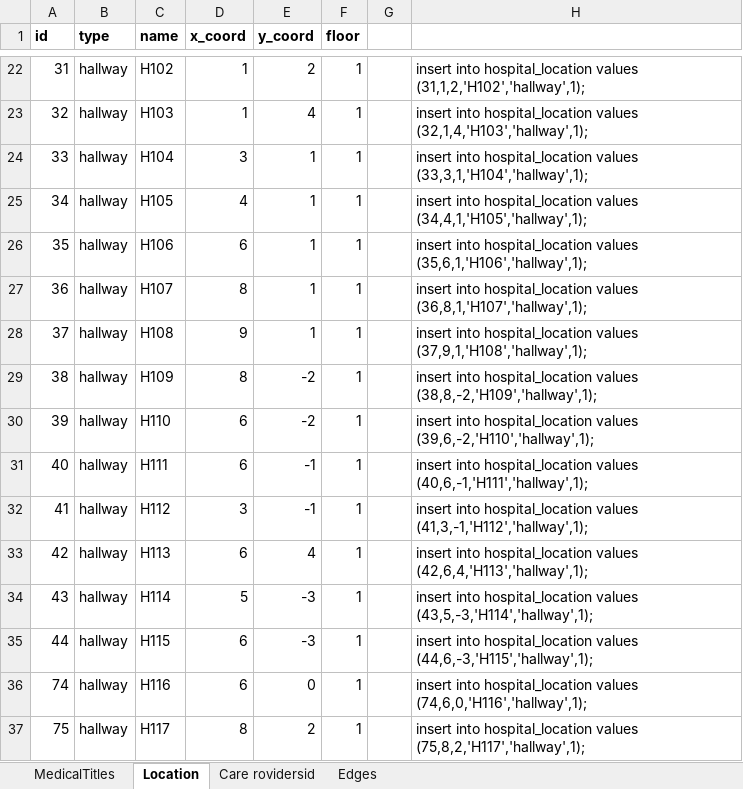
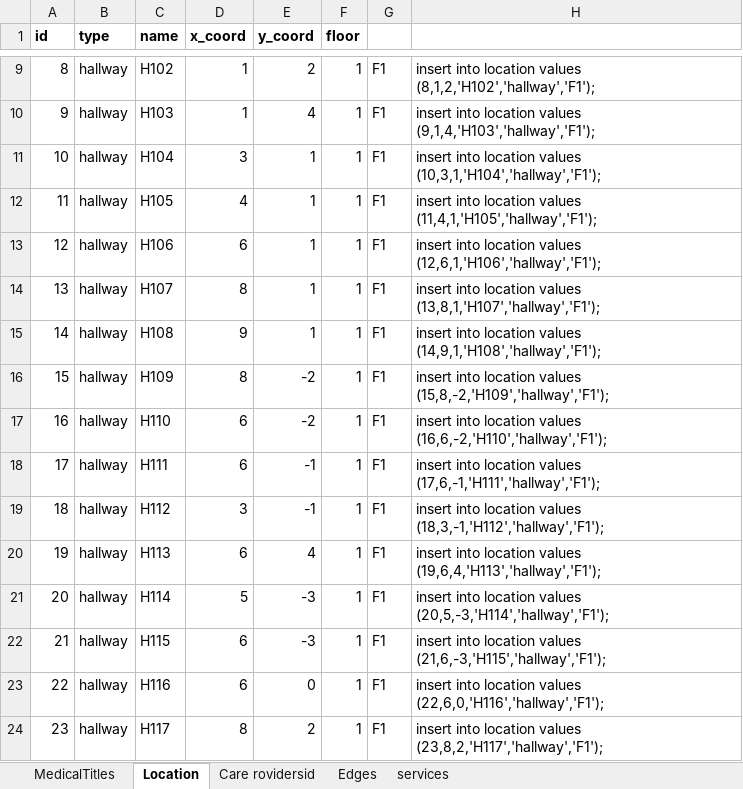
Before and after one commit to javoltaire/WPI_CS3431_DatabaseSystems1, an Excel workbook: Data/MedicalTitles.xlsx, sheet Location, drawn as a sheet; only a part is shown, gaps mark what is left out; values as stored, in another font and other column widths than the file's, no borders; addresses are those after the commit; the diff covers the shown part only; the diff names each change by its address in the sheet, - before the commit and + after, or states it on an @@ line.

```diff
--- a/Data/MedicalTitles.xlsx (sheet Location)
+++ b/Data/MedicalTitles.xlsx (sheet Location)
+sheet tab: services
-A9 (id): 31
+A9 (id): 8
-G9:G24: (empty)
+G9:G24: F1
-H9: insert into hospital_location values (31,1,2,'H102','hallway',1);
+H9: insert into location values (8,1,2,'H102','hallway','F1');
-A10 (id): 32
+A10 (id): 9
-H10: insert into hospital_location values (32,1,4,'H103','hallway',1);
+H10: insert into location values (9,1,4,'H103','hallway','F1');
-A11 (id): 33
+A11 (id): 10
-H11: insert into hospital_location values (33,3,1,'H104','hallway',1);
+H11: insert into location values (10,3,1,'H104','hallway','F1');
-A12 (id): 34
+A12 (id): 11
-H12: insert into hospital_location values (34,4,1,'H105','hallway',1);
+H12: insert into location values (11,4,1,'H105','hallway','F1');
-A13 (id): 35
+A13 (id): 12
-H13: insert into hospital_location values (35,6,1,'H106','hallway',1);
+H13: insert into location values (12,6,1,'H106','hallway','F1');
-A14 (id): 36
+A14 (id): 13
-H14: insert into hospital_location values (36,8,1,'H107','hallway',1);
+H14: insert into location values (13,8,1,'H107','hallway','F1');
-A15 (id): 37
+A15 (id): 14
-H15: insert into hospital_location values (37,9,1,'H108','hallway',1);
+H15: insert into location values (14,9,1,'H108','hallway','F1');
-A16 (id): 38
+A16 (id): 15
-H16: insert into hospital_location values (38,8,-2,'H109','hallway',1);
+H16: insert into location values (15,8,-2,'H109','hallway','F1');
-A17 (id): 39
+A17 (id): 16
-H17: insert into hospital_location values (39,6,-2,'H110','hallway',1);
+H17: insert into location values (16,6,-2,'H110','hallway','F1');
-A18 (id): 40
+A18 (id): 17
-H18: insert into hospital_location values (40,6,-1,'H111','hallway',1);
+H18: insert into location values (17,6,-1,'H111','hallway','F1');
-A19 (id): 41
+A19 (id): 18
-H19: insert into hospital_location values (41,3,-1,'H112','hallway',1);
+H19: insert into location values (18,3,-1,'H112','hallway','F1');
-A20 (id): 42
+A20 (id): 19
-H20: insert into hospital_location values (42,6,4,'H113','hallway',1);
+H20: insert into location values (19,6,4,'H113','hallway','F1');
-A21 (id): 43
+A21 (id): 20
-H21: insert into hospital_location values (43,5,-3,'H114','hallway',1);
+H21: insert into location values (20,5,-3,'H114','hallway','F1');
-A22 (id): 44
+A22 (id): 21
-H22: insert into hospital_location values (44,6,-3,'H115','hallway',1);
+H22: insert into location values (21,6,-3,'H115','hallway','F1');
-A23 (id): 74
+A23 (id): 22
-H23: insert into hospital_location values (74,6,0,'H116','hallway',1);
+H23: insert into location values (22,6,0,'H116','hallway','F1');
-A24 (id): 75
+A24 (id): 23
-H24: insert into hospital_location values (75,8,2,'H117','hallway',1);
+H24: insert into location values (23,8,2,'H117','hallway','F1');
```
Also changed, not shown: 38 added rows, 18 removed rows and 81 edited cells elsewhere in this sheet, sheet Edges, sheet Care rovidersid, 6 other files.
